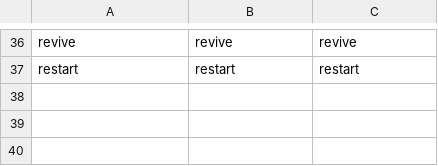
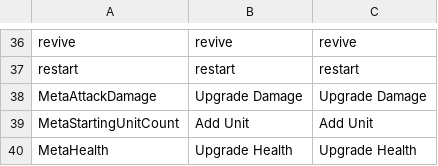
Before and after one commit to KonstantKuz/SuperpowerSquad, a CSV file: Assets/Resources/Configs/Localization.csv, drawn as a sheet; only a part is shown, gaps mark what is left out; the diff names each change by its address in the sheet, - before the commit and + after, or states it on an @@ line.

```diff
--- a/Assets/Resources/Configs/Localization.csv
+++ b/Assets/Resources/Configs/Localization.csv
+row 38: MetaAttackDamage | Upgrade Damage | Upgrade Damage
+row 39: MetaStartingUnitCount | Add Unit | Add Unit
+row 40: MetaHealth | Upgrade Health | Upgrade Health
```
Also changed, not shown: 11 other files.
